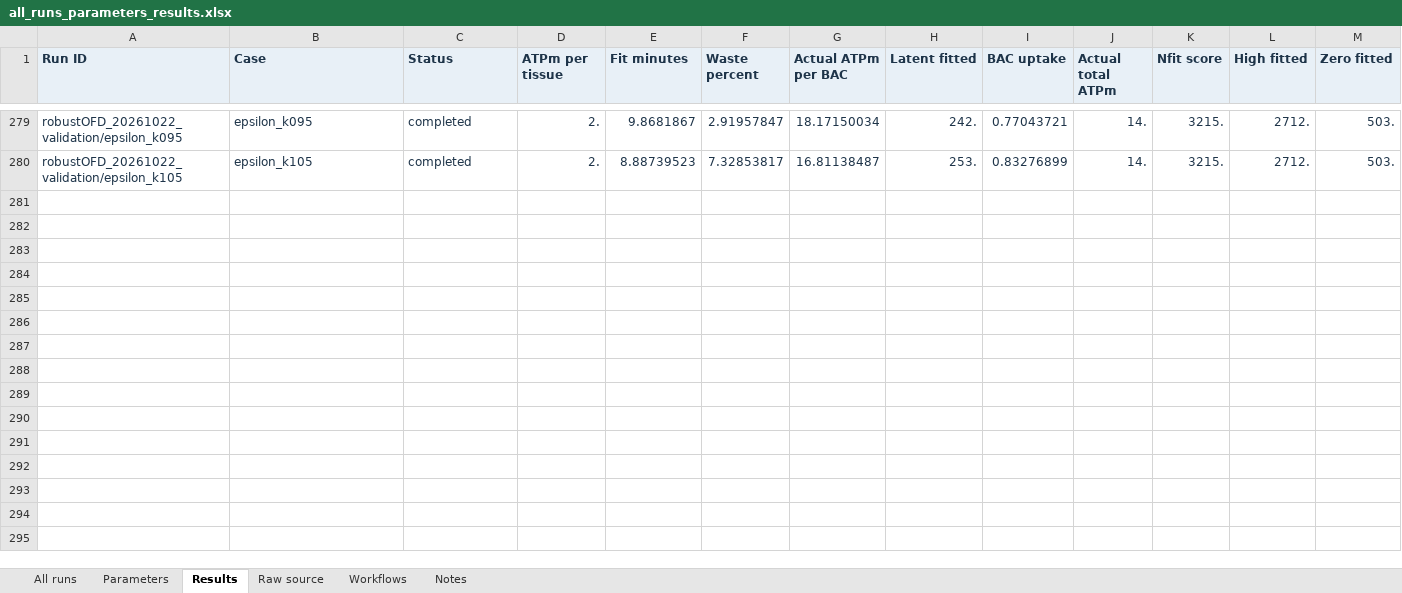
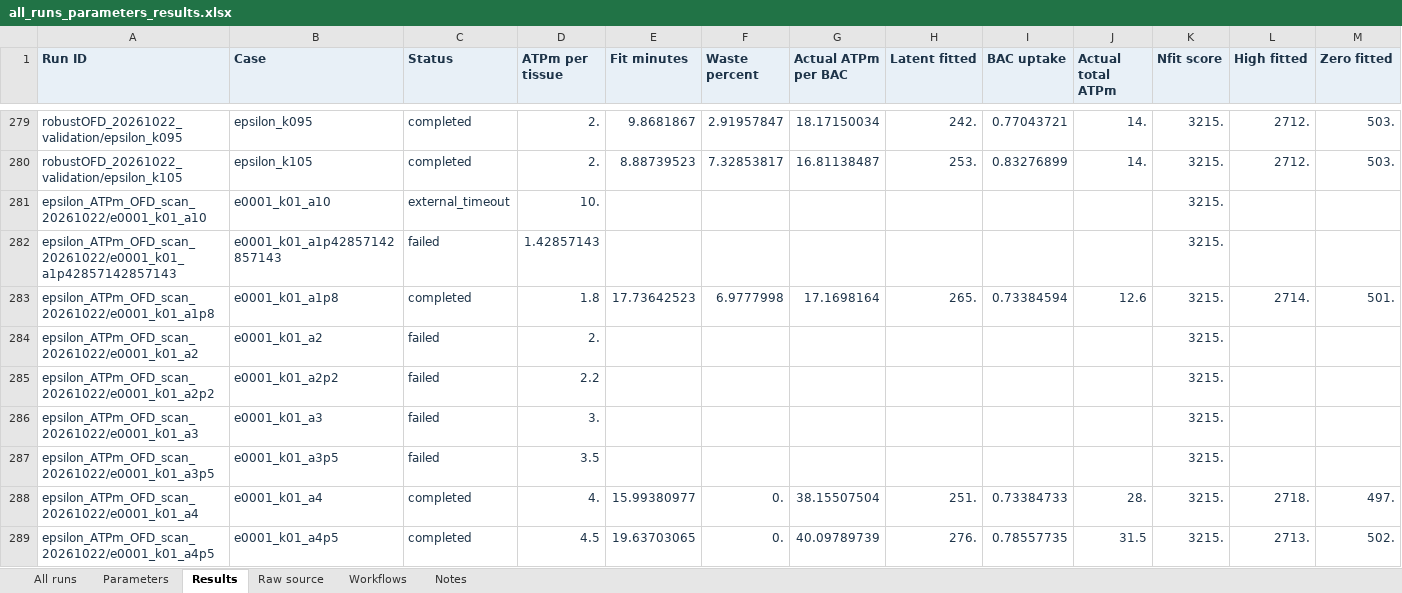
Before and after one commit to zhangyucheng0111/alltissue_OFD_explorer, an Excel workbook: all_runs_parameters_results.xlsx, sheet Results, drawn as a sheet; only a part is shown, gaps mark what is left out; values as stored, in another font and other column widths than the file's, no borders; rows hold the shown columns only; the diff covers the shown part only; the diff names each change by its address in the sheet, - before the commit and + after, or states it on an @@ line.

```diff
--- a/all_runs_parameters_results.xlsx (sheet Results)
+++ b/all_runs_parameters_results.xlsx (sheet Results)
+row 281: epsilon_ATPm_OFD_scan_20261022/e0001_k01_a10 | e0001_k01_a10 | external_timeout | 10. |  |  |  |  |  |  | 3215.
+row 282: epsilon_ATPm_OFD_scan_20261022/e0001_k01_a1p42857142857143 | e0001_k01_a1p42857142857143 | failed | 1.42857143 |  |  |  |  |  |  | 3215.
+row 283: epsilon_ATPm_OFD_scan_20261022/e0001_k01_a1p8 | e0001_k01_a1p8 | completed | 1.8 | 17.73642523 | 6.9777998 | 17.1698164 | 265. | 0.73384594 | 12.6 | 3215. | 2714. | 501.
+row 284: epsilon_ATPm_OFD_scan_20261022/e0001_k01_a2 | e0001_k01_a2 | failed | 2. |  |  |  |  |  |  | 3215.
+row 285: epsilon_ATPm_OFD_scan_20261022/e0001_k01_a2p2 | e0001_k01_a2p2 | failed | 2.2 |  |  |  |  |  |  | 3215.
+row 286: epsilon_ATPm_OFD_scan_20261022/e0001_k01_a3 | e0001_k01_a3 | failed | 3. |  |  |  |  |  |  | 3215.
+row 287: epsilon_ATPm_OFD_scan_20261022/e0001_k01_a3p5 | e0001_k01_a3p5 | failed | 3.5 |  |  |  |  |  |  | 3215.
+row 288: epsilon_ATPm_OFD_scan_20261022/e0001_k01_a4 | e0001_k01_a4 | completed | 4. | 15.99380977 | 0. | 38.15507504 | 251. | 0.73384733 | 28. | 3215. | 2718. | 497.
+row 289: epsilon_ATPm_OFD_scan_20261022/e0001_k01_a4p5 | e0001_k01_a4p5 | completed | 4.5 | 19.63703065 | 0. | 40.09789739 | 276. | 0.78557735 | 31.5 | 3215. | 2713. | 502.
```
Also changed, not shown: 63 added rows elsewhere in this sheet, sheet Raw source, sheet All runs, sheet Parameters, sheet Workflows, sheet Notes, 17 other files.
